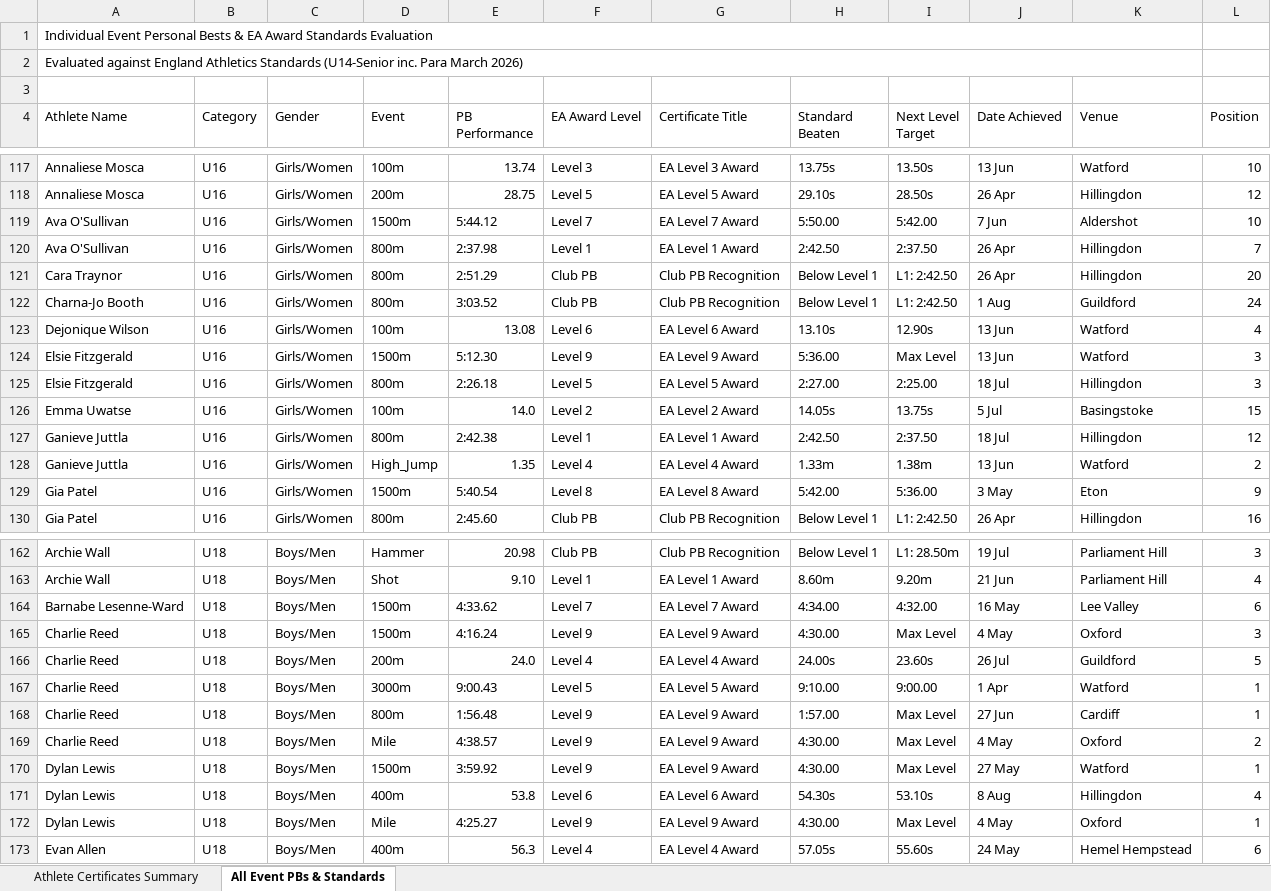
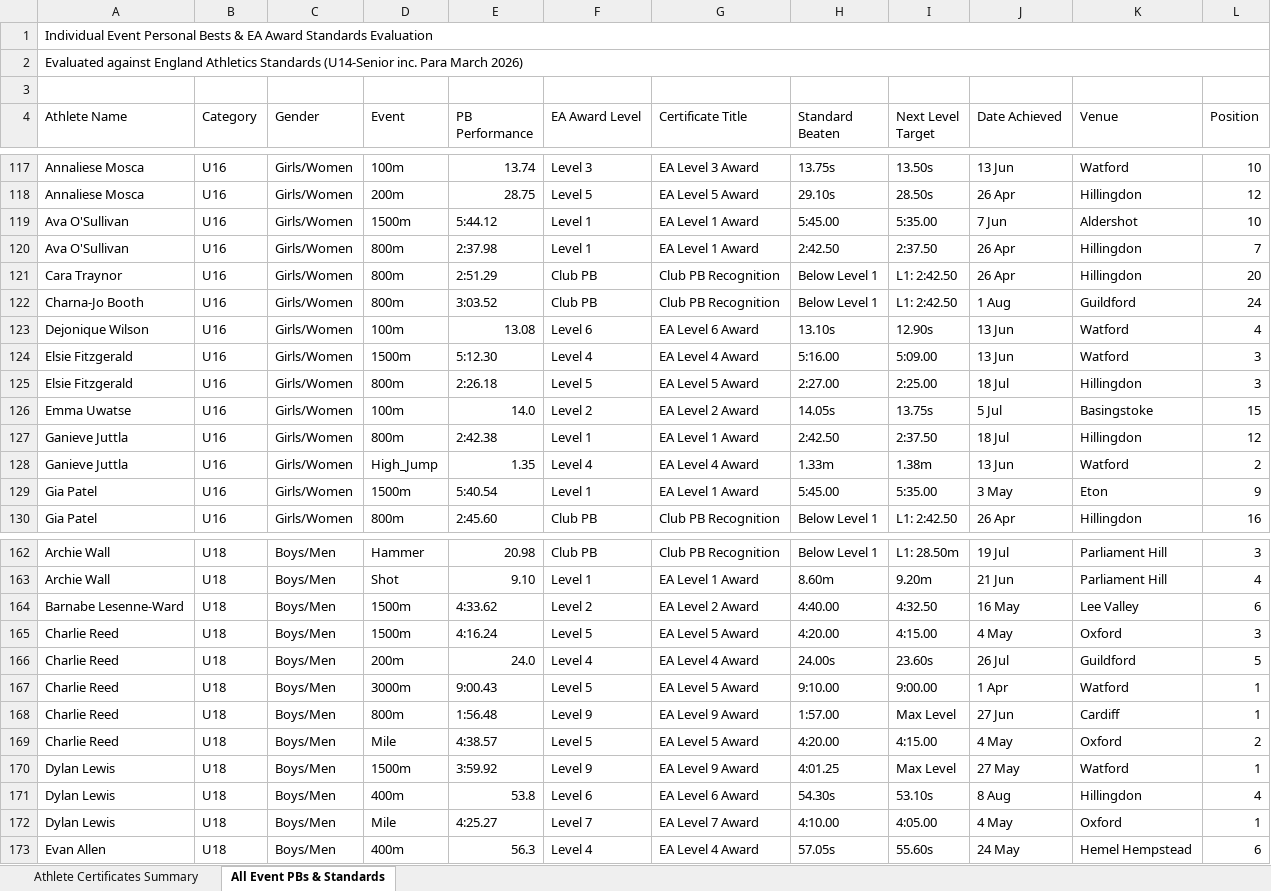
Before and after one commit to deepakp7/acportal, an Excel workbook: public/HAC_Junior_EA_PB_Certificates_2026.xlsx, sheet All Event PBs & Standards, drawn as a sheet; only a part is shown, gaps mark what is left out; values as stored, in another font and other column widths than the file's, no cell formats; the diff covers the shown part only; the diff names each change by its address in the sheet, - before the commit and + after, or states it on an @@ line.

Commit message:
Fix flat endurance event standard matching against EA poster (Charlie Reed 1500m -> Level 5)

```diff
--- a/public/HAC_Junior_EA_PB_Certificates_2026.xlsx (sheet All Event PBs & Standards)
+++ b/public/HAC_Junior_EA_PB_Certificates_2026.xlsx (sheet All Event PBs & Standards)
-A1:K1 merged
+A1:L1 merged
-A2:K2 merged
+A2:L2 merged
-F119 (EA Award Level): Level 7
+F119 (EA Award Level): Level 1
-G119 (Certificate Title): EA Level 7 Award
+G119 (Certificate Title): EA Level 1 Award
-H119 (Standard Beaten): 5:50.00
+H119 (Standard Beaten): 5:45.00
-I119 (Next Level Target): 5:42.00
+I119 (Next Level Target): 5:35.00
-F124 (EA Award Level): Level 9
+F124 (EA Award Level): Level 4
-G124 (Certificate Title): EA Level 9 Award
+G124 (Certificate Title): EA Level 4 Award
-H124 (Standard Beaten): 5:36.00
+H124 (Standard Beaten): 5:16.00
-I124 (Next Level Target): Max Level
+I124 (Next Level Target): 5:09.00
-F129 (EA Award Level): Level 8
+F129 (EA Award Level): Level 1
-G129 (Certificate Title): EA Level 8 Award
+G129 (Certificate Title): EA Level 1 Award
-H129 (Standard Beaten): 5:42.00
+H129 (Standard Beaten): 5:45.00
-I129 (Next Level Target): 5:36.00
+I129 (Next Level Target): 5:35.00
-F164 (EA Award Level): Level 7
+F164 (EA Award Level): Level 2
-G164 (Certificate Title): EA Level 7 Award
+G164 (Certificate Title): EA Level 2 Award
-H164 (Standard Beaten): 4:34.00
+H164 (Standard Beaten): 4:40.00
-I164 (Next Level Target): 4:32.00
+I164 (Next Level Target): 4:32.50
-F165 (EA Award Level): Level 9
+F165 (EA Award Level): Level 5
-G165 (Certificate Title): EA Level 9 Award
+G165 (Certificate Title): EA Level 5 Award
-H165 (Standard Beaten): 4:30.00
+H165 (Standard Beaten): 4:20.00
-I165 (Next Level Target): Max Level
+I165 (Next Level Target): 4:15.00
-F169 (EA Award Level): Level 9
+F169 (EA Award Level): Level 5
-G169 (Certificate Title): EA Level 9 Award
+G169 (Certificate Title): EA Level 5 Award
-H169 (Standard Beaten): 4:30.00
+H169 (Standard Beaten): 4:20.00
-I169 (Next Level Target): Max Level
+I169 (Next Level Target): 4:15.00
-H170 (Standard Beaten): 4:30.00
+H170 (Standard Beaten): 4:01.25
-F172 (EA Award Level): Level 9
+F172 (EA Award Level): Level 7
-G172 (Certificate Title): EA Level 9 Award
+G172 (Certificate Title): EA Level 7 Award
-H172 (Standard Beaten): 4:30.00
+H172 (Standard Beaten): 4:10.00
-I172 (Next Level Target): Max Level
+I172 (Next Level Target): 4:05.00
```
Also changed, not shown: 36 edited cells elsewhere in this sheet, sheet Athlete Certificates Summary, cell formats, 1 other file.
